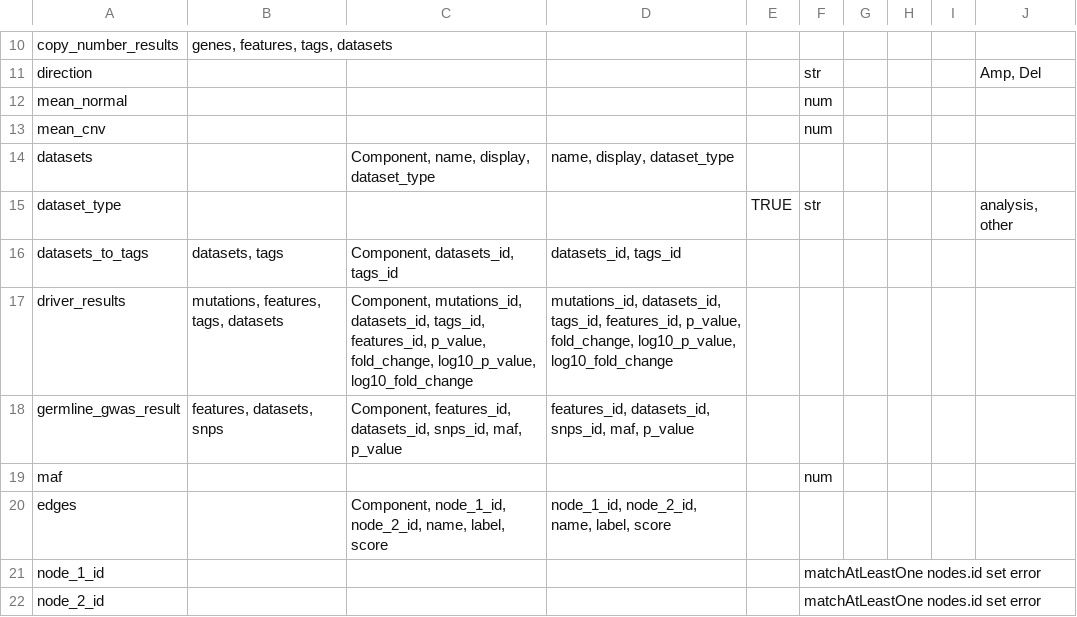
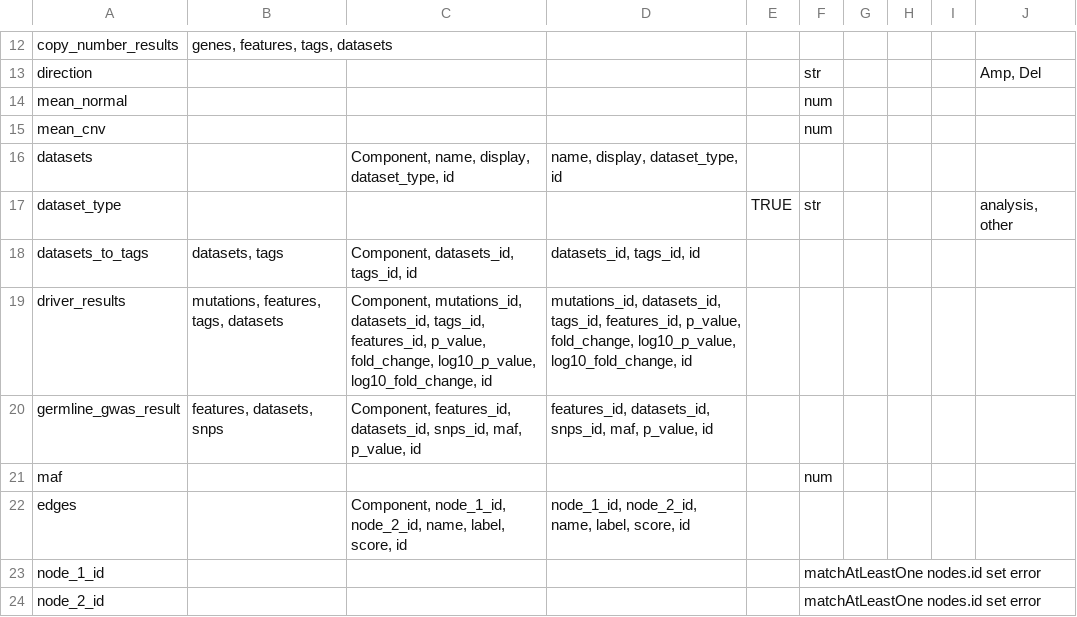
Before and after one commit to CRI-iAtlas/iAtlasSchema, a CSV file: iatlas_schema.csv, drawn as a sheet; only a part is shown, gaps mark what is left out; the diff covers the shown part only.

```diff
--- a/iatlas_schema.csv
+++ b/iatlas_schema.csv
@@ -13,9 +15,9 @@ mean_normal,,,,,num,,,,
 mean_cnv,,,,,num,,,,
-datasets,,"Component, name, display, dataset_type","name, display, dataset_type",,,,,,
+datasets,,"Component, name, display, dataset_type, id","name, display, dataset_type, id",,,,,,
 dataset_type,,,,TRUE,str,,,,"analysis, other"
-datasets_to_tags,"datasets, tags","Component, datasets_id, tags_id","datasets_id, tags_id",,,,,,
-driver_results,"mutations, features, tags, datasets","Component, mutations_id, datasets_id, tags_id, features_id, p_value, fold_change, log10_p_value, log10_fold_change","mutations_id, datasets_id, tags_id, features_id, p_value, fold_change, log10_p_value, log10_fold_change",,,,,,
-germline_gwas_result,"features, datasets, snps","Component, features_id, datasets_id, snps_id, maf, p_value","features_id, datasets_id, snps_id, maf, p_value",,,,,,
+datasets_to_tags,"datasets, tags","Component, datasets_id, tags_id, id","datasets_id, tags_id, id",,,,,,
+driver_results,"mutations, features, tags, datasets","Component, mutations_id, datasets_id, tags_id, features_id, p_value, fold_change, log10_p_value, log10_fold_change, id","mutations_id, datasets_id, tags_id, features_id, p_value, fold_change, log10_p_value, log10_fold_change, id",,,,,,
+germline_gwas_result,"features, datasets, snps","Component, features_id, datasets_id, snps_id, maf, p_value, id","features_id, datasets_id, snps_id, maf, p_value, id",,,,,,
 maf,,,,,num,,,,
-edges,,"Component, node_1_id, node_2_id, name, label, score","node_1_id, node_2_id, name, label, score",,,,,,
+edges,,"Component, node_1_id, node_2_id, name, label, score, id","node_1_id, node_2_id, name, label, score, id",,,,,,
 node_1_id,,,,,matchAtLeastOne nodes.id set error,,,,
```
Also changed, not shown: 3 added rows and 46 edited cells elsewhere in this file.
